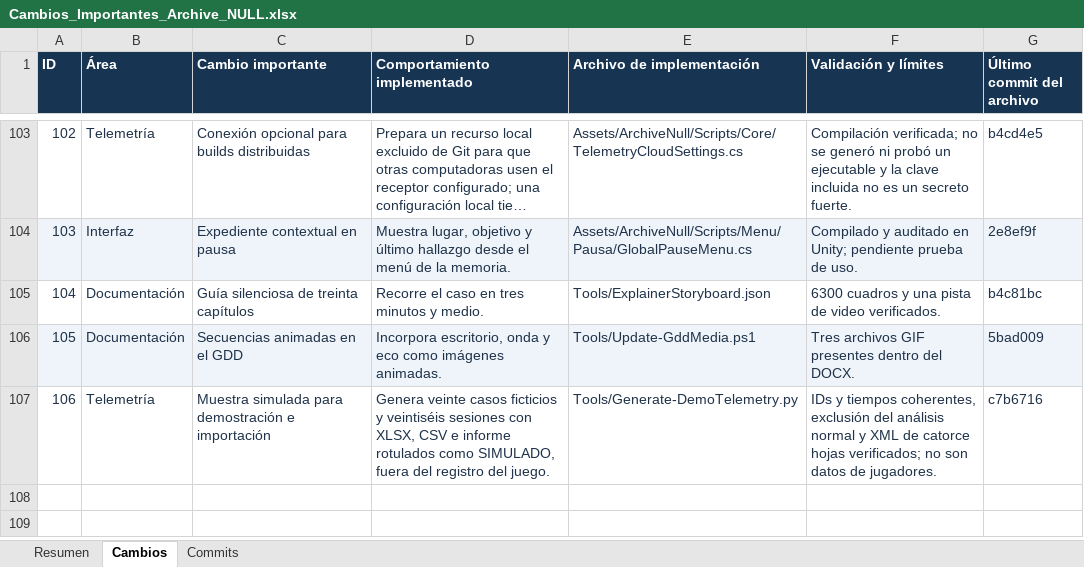
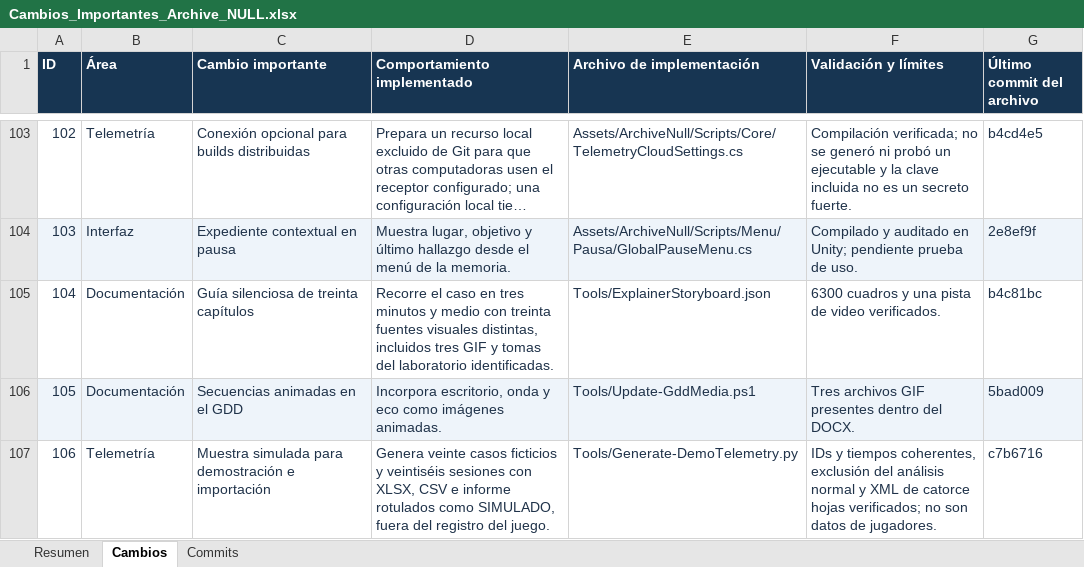
Before and after one commit to Pinky-Core/Archive-Null, an Excel workbook: Docs/Cambios_Importantes_Archive_NULL.xlsx, sheet Cambios, drawn as a sheet; only a part is shown, gaps mark what is left out; long unchanged cells end in …; values as stored, in another font and other column widths than the file's, no borders; the diff names each change by its address in the sheet, - before the commit and + after, or states it on an @@ line.

Commit message:
Actualizar la descripción del video en el registro de cambios
Documenta la variedad de material visual del montaje y las escenas de laboratorio. Se regeneró el libro de 106 cambios.

```diff
--- a/Docs/Cambios_Importantes_Archive_NULL.xlsx (sheet Cambios)
+++ b/Docs/Cambios_Importantes_Archive_NULL.xlsx (sheet Cambios)
-D105 (Comportamiento implementado): …minutos y medio.
+D105 (Comportamiento implementado): …minutos y medio con treinta fuentes visuales distintas, incluidos tres GIF y tomas del laboratorio identificadas.
```
Also changed, not shown: sheet Commits, sheet Resumen, 1 other file.
